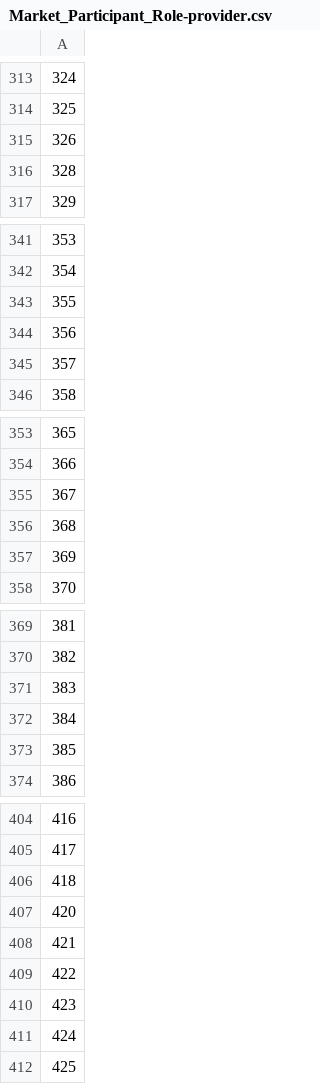
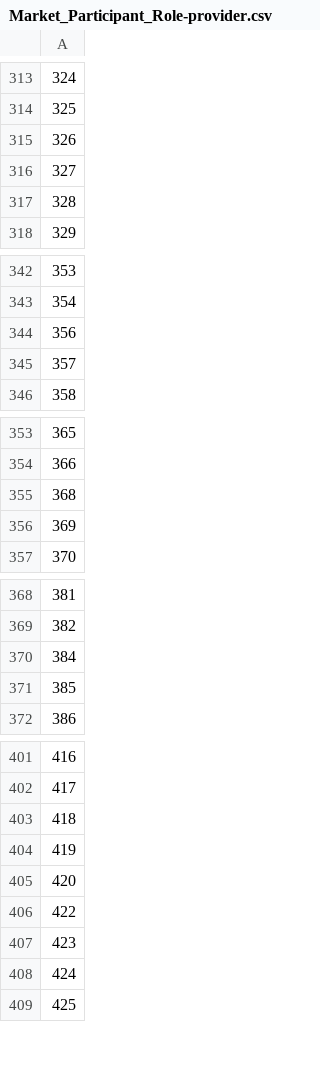
Before and after one commit to WessexWater/chellow, a CSV file: mdd/converted/Market_Participant_Role-provider.csv, drawn as a sheet; only a part is shown, gaps mark what is left out; removed rows and columns are numbered as before the commit, all else as after; the diff covers the shown part only; the diff names each change by its address in the sheet, - before the commit and + after, or states it on an @@ line.

```diff
--- a/mdd/converted/Market_Participant_Role-provider.csv
+++ b/mdd/converted/Market_Participant_Role-provider.csv
+row 316: 327
-row 343: 355
-row 355: 367
-row 371: 383
+row 404: 419
-row 408: 421
```
Also changed, not shown: 5 added rows and 3 removed rows elsewhere in this file, mdd/converted/Line_Loss_Factor_Class.csv, mdd/converted/Market_Participant_Role-party.csv, 18 other files.
